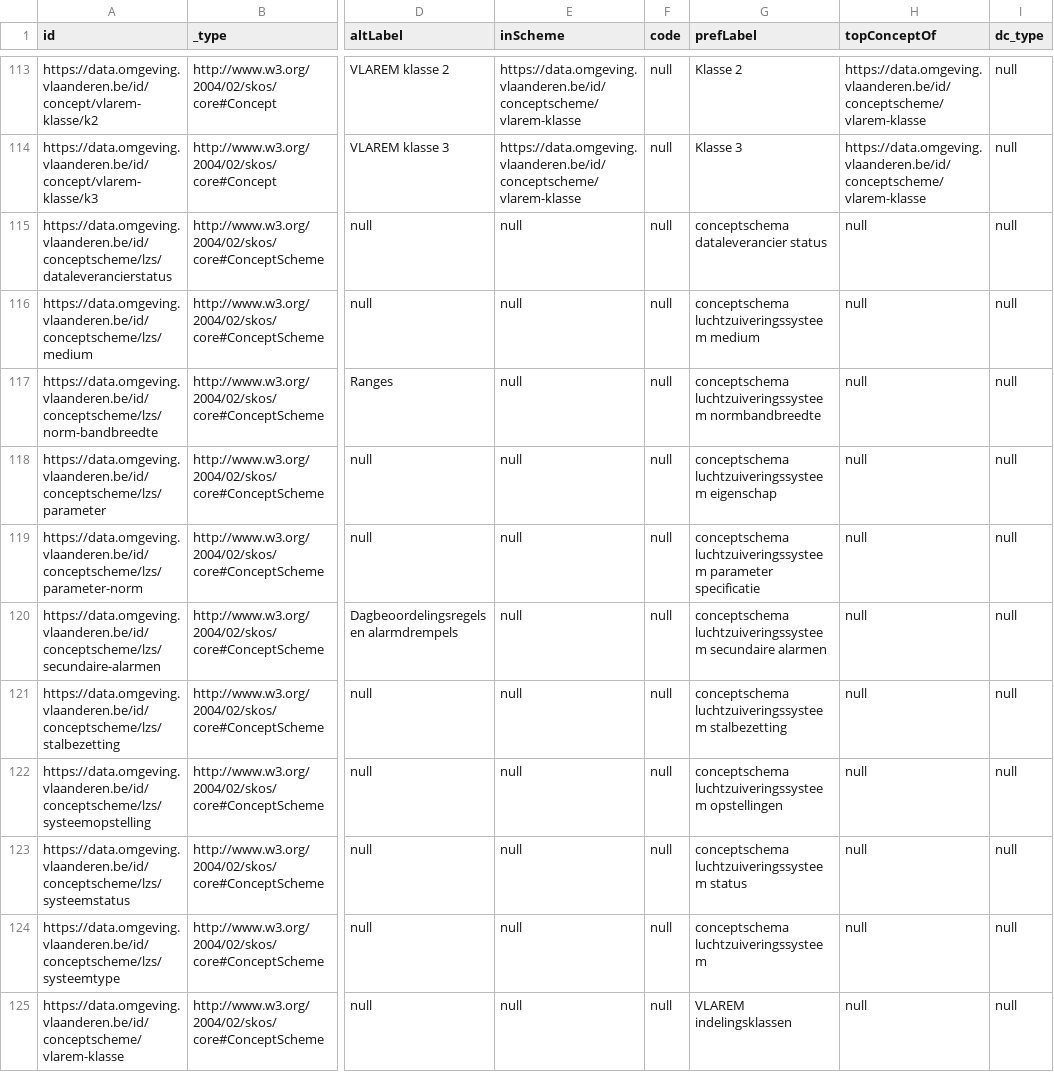
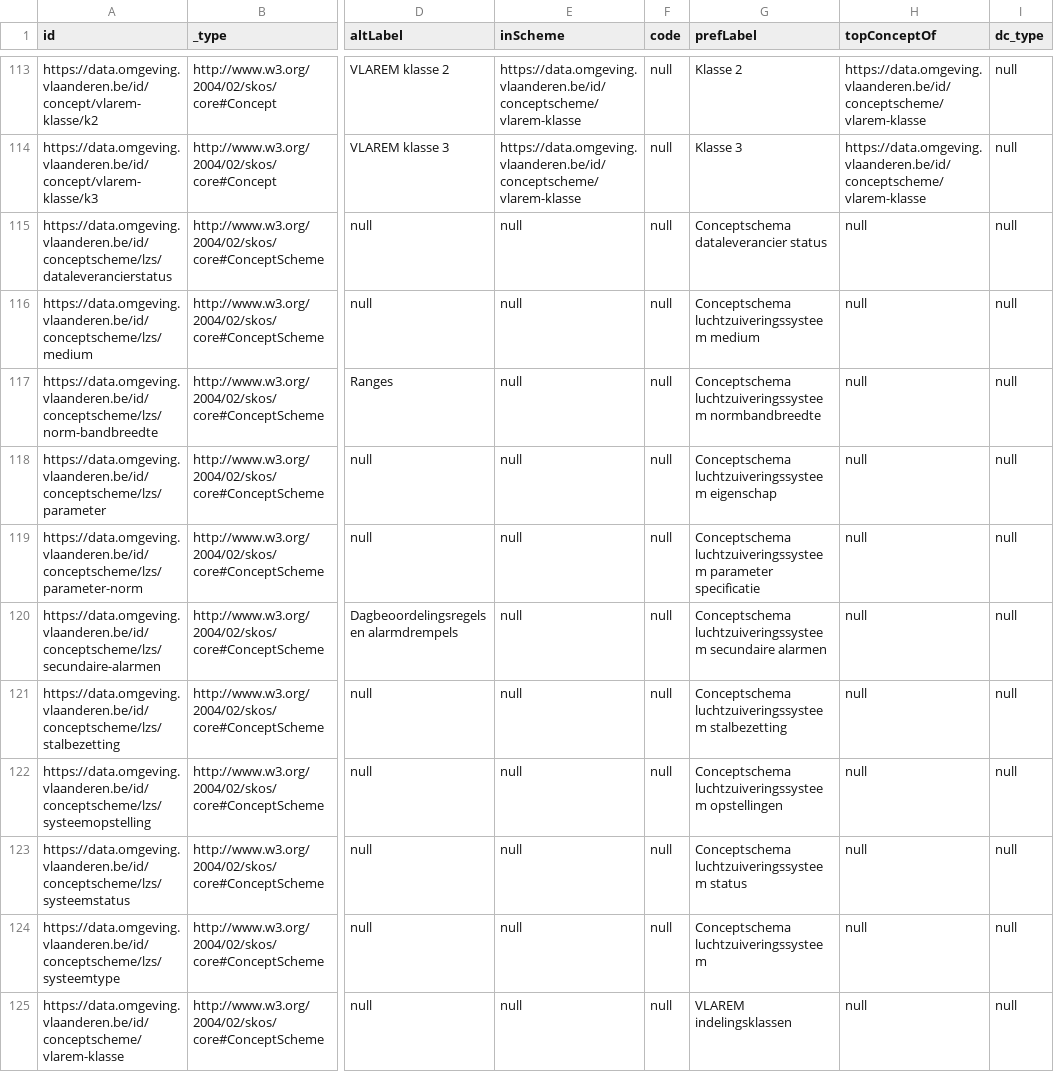
Before and after one commit to milieuinfo/codelijst-luchtzuiveringssysteem, a CSV file: src/main/resources/be/vlaanderen/omgeving/data/id/conceptscheme/luchtzuiveringssysteem/luchtzuiveringssysteem.csv, drawn as a sheet; only a part is shown, gaps mark what is left out; the diff names each change by its address in the sheet, - before the commit and + after, or states it on an @@ line.

Commit message:
ARMOS-396: Labels van conceptschema's beginnen met een hoofdletter

```diff
--- a/src/main/resources/be/vlaanderen/omgeving/data/id/conceptscheme/luchtzuiveringssysteem/luchtzuiveringssysteem.csv
+++ b/src/main/resources/be/vlaanderen/omgeving/data/id/conceptscheme/luchtzuiveringssysteem/luchtzuiveringssysteem.csv
-G115 (prefLabel): conceptschema dataleverancier status
+G115 (prefLabel): Conceptschema dataleverancier status
-G116 (prefLabel): conceptschema luchtzuiveringssysteem medium
+G116 (prefLabel): Conceptschema luchtzuiveringssysteem medium
-G117 (prefLabel): conceptschema luchtzuiveringssysteem normbandbreedte
+G117 (prefLabel): Conceptschema luchtzuiveringssysteem normbandbreedte
-G118 (prefLabel): conceptschema luchtzuiveringssysteem eigenschap
+G118 (prefLabel): Conceptschema luchtzuiveringssysteem eigenschap
-G119 (prefLabel): conceptschema luchtzuiveringssysteem parameter…
+G119 (prefLabel): Conceptschema luchtzuiveringssysteem parameter…
-G120 (prefLabel): conceptschema luchtzuiveringssysteem secundaire…
+G120 (prefLabel): Conceptschema luchtzuiveringssysteem secundaire…
-G121 (prefLabel): conceptschema luchtzuiveringssysteem stalbezetting
+G121 (prefLabel): Conceptschema luchtzuiveringssysteem stalbezetting
-G122 (prefLabel): conceptschema luchtzuiveringssysteem opstellingen
+G122 (prefLabel): Conceptschema luchtzuiveringssysteem opstellingen
-G123 (prefLabel): conceptschema luchtzuiveringssysteem status
+G123 (prefLabel): Conceptschema luchtzuiveringssysteem status
-G124 (prefLabel): conceptschema luchtzuiveringssysteem
+G124 (prefLabel): Conceptschema luchtzuiveringssysteem
```
Also changed, not shown: src/source/codelijst-source.csv, 7 other files.
